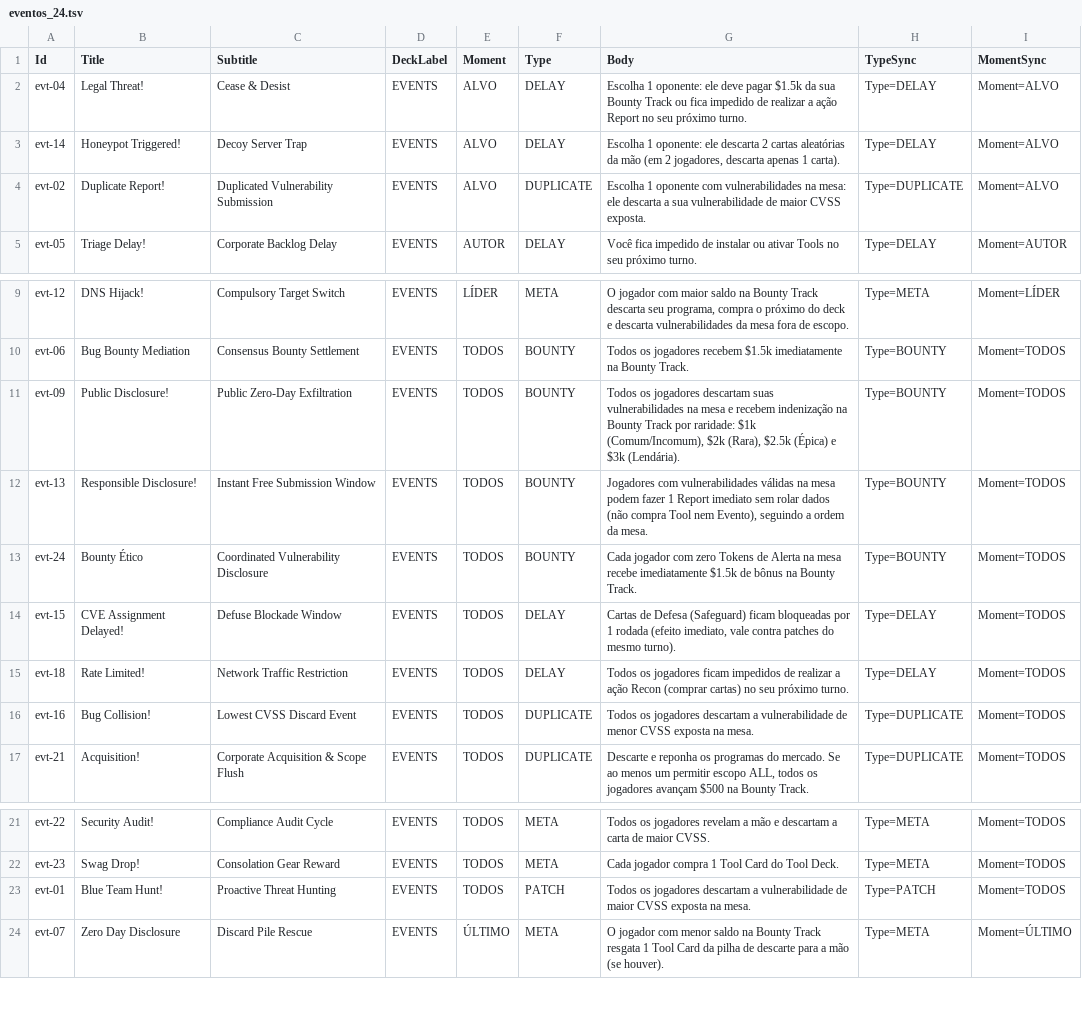
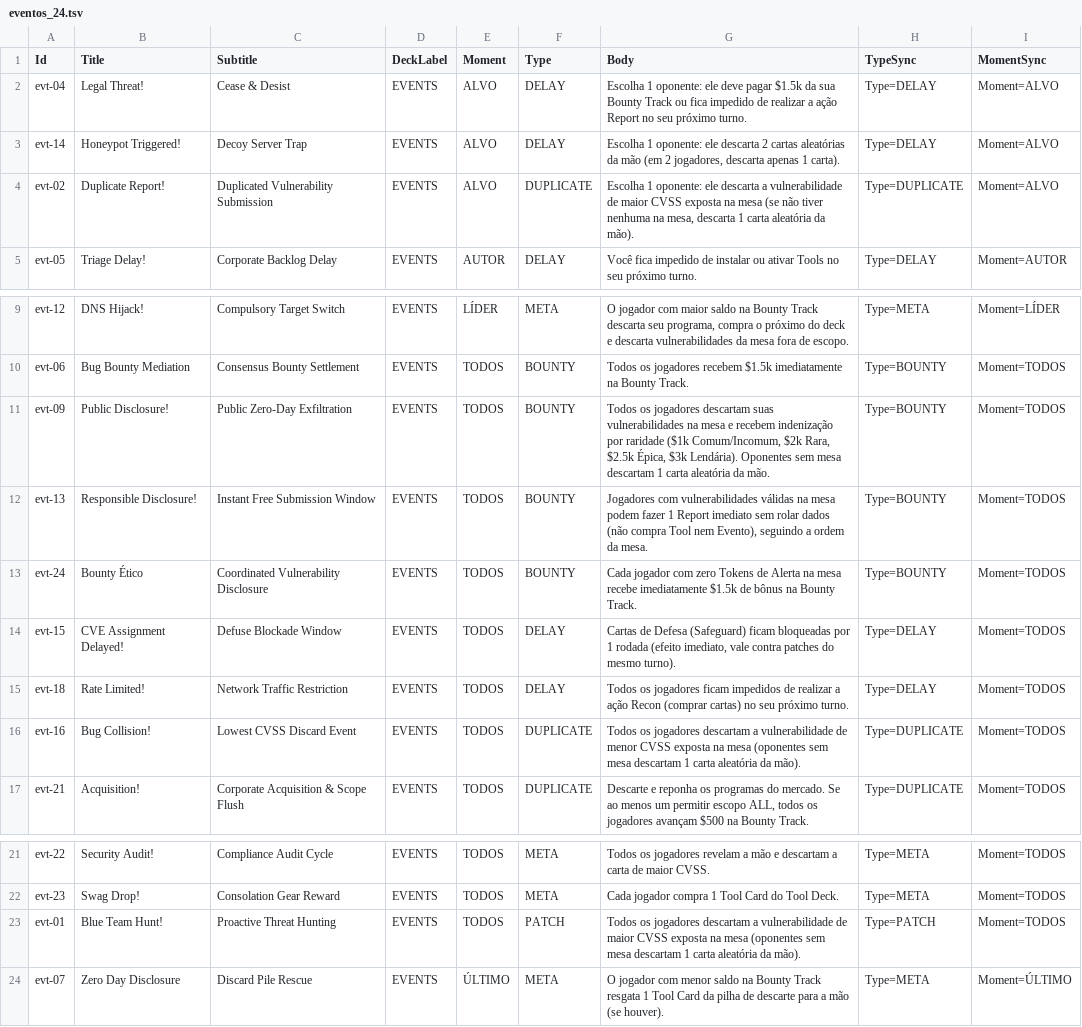
Before and after one commit to paulojur/pwnd-bundle-educativo, a TSV file: Screentop/TSV/eventos_24.tsv, drawn as a sheet; only a part is shown, gaps mark what is left out.

```diff
--- a/Screentop/TSV/eventos_24.tsv
+++ b/Screentop/TSV/eventos_24.tsv
@@ -3,3 +3,3 @@ evt-04	Legal Threat!	Cease & Desist	EVENTS	ALVO 	DELAY	Escolha 1 oponente: ele d
 evt-14	Honeypot Triggered!	Decoy Server Trap	EVENTS	ALVO 	DELAY	Escolha 1 oponente: ele descarta 2 cartas aleatórias da mão (em 2 jogadores, descarta apenas 1 carta).	Type=DELAY	Moment=ALVO
-evt-02	Duplicate Report!	Duplicated Vulnerability Submission	EVENTS	ALVO 	DUPLICATE	Escolha 1 oponente com vulnerabilidades na mesa: ele descarta a sua vulnerabilidade de maior CVSS exposta.	Type=DUPLICATE	Moment=ALVO
+evt-02	Duplicate Report!	Duplicated Vulnerability Submission	EVENTS	ALVO 	DUPLICATE	Escolha 1 oponente: ele descarta a vulnerabilidade de maior CVSS exposta na mesa (se não tiver nenhuma na mesa, descarta 1 carta aleatória da mão).	Type=DUPLICATE	Moment=ALVO
 evt-05	Triage Delay!	Corporate Backlog Delay	EVENTS	AUTOR 	DELAY	Você fica impedido de instalar ou ativar Tools no seu próximo turno.	Type=DELAY	Moment=AUTOR
@@ -10,3 +10,3 @@ evt-12	DNS Hijack!	Compulsory Target Switch	EVENTS	LÍDER	META	O jogador com mai
 evt-06	Bug Bounty Mediation	Consensus Bounty Settlement	EVENTS	TODOS	BOUNTY	Todos os jogadores recebem $1.5k imediatamente na Bounty Track.	Type=BOUNTY	Moment=TODOS
-evt-09	Public Disclosure!	Public Zero-Day Exfiltration	EVENTS	TODOS	BOUNTY	Todos os jogadores descartam suas vulnerabilidades na mesa e recebem indenização na Bounty Track por raridade: $1k (Comum/Incomum), $2k (Rara), $2.5k (Épica) e $3k (Lendária).	Type=BOUNTY	Moment=TODOS
+evt-09	Public Disclosure!	Public Zero-Day Exfiltration	EVENTS	TODOS	BOUNTY	Todos os jogadores descartam suas vulnerabilidades na mesa e recebem indenização por raridade ($1k Comum/Incomum, $2k Rara, $2.5k Épica, $3k Lendária). Oponentes sem mesa descartam 1 carta aleatória da mão.	Type=BOUNTY	Moment=TODOS
 evt-13	Responsible Disclosure!	Instant Free Submission Window	EVENTS	TODOS	BOUNTY	Jogadores com vulnerabilidades válidas na mesa podem fazer 1 Report imediato sem rolar dados (não compra Tool nem Evento), seguindo a ordem da mesa.	Type=BOUNTY	Moment=TODOS
@@ -15,3 +15,3 @@ evt-15	CVE Assignment Delayed!	Defuse Blockade Window	EVENTS	TODOS	DELAY	Cartas
 evt-18	Rate Limited!	Network Traffic Restriction	EVENTS	TODOS	DELAY	Todos os jogadores ficam impedidos de realizar a ação Recon (comprar cartas) no seu próximo turno.	Type=DELAY	Moment=TODOS
-evt-16	Bug Collision!	Lowest CVSS Discard Event	EVENTS	TODOS	DUPLICATE	Todos os jogadores descartam a vulnerabilidade de menor CVSS exposta na mesa.	Type=DUPLICATE	Moment=TODOS
+evt-16	Bug Collision!	Lowest CVSS Discard Event	EVENTS	TODOS	DUPLICATE	Todos os jogadores descartam a vulnerabilidade de menor CVSS exposta na mesa (oponentes sem mesa descartam 1 carta aleatória da mão).	Type=DUPLICATE	Moment=TODOS
 evt-21	Acquisition!	Corporate Acquisition & Scope Flush	EVENTS	TODOS	DUPLICATE	Descarte e reponha os programas do mercado. Se ao menos um permitir escopo ALL, todos os jogadores avançam $500 na Bounty Track.	Type=DUPLICATE	Moment=TODOS
@@ -22,3 +22,3 @@ evt-22	Security Audit!	Compliance Audit Cycle	EVENTS	TODOS	META	Todos os jogador
 evt-23	Swag Drop!	Consolation Gear Reward	EVENTS	TODOS	META	Cada jogador compra 1 Tool Card do Tool Deck.	Type=META	Moment=TODOS
-evt-01	Blue Team Hunt!	Proactive Threat Hunting	EVENTS	TODOS	PATCH	Todos os jogadores descartam a vulnerabilidade de maior CVSS exposta na mesa.	Type=PATCH	Moment=TODOS
+evt-01	Blue Team Hunt!	Proactive Threat Hunting	EVENTS	TODOS	PATCH	Todos os jogadores descartam a vulnerabilidade de maior CVSS exposta na mesa (oponentes sem mesa descartam 1 carta aleatória da mão).	Type=PATCH	Moment=TODOS
 evt-07	Zero Day Disclosure	Discard Pile Rescue	EVENTS	ÚLTIMO	META	O jogador com menor saldo na Bounty Track resgata 1 Tool Card da pilha de descarte para a mão (se houver).	Type=META	Moment=ÚLTIMO
```
Also changed, not shown: Screentop/TSV/programas_36.tsv, 17 other files.
